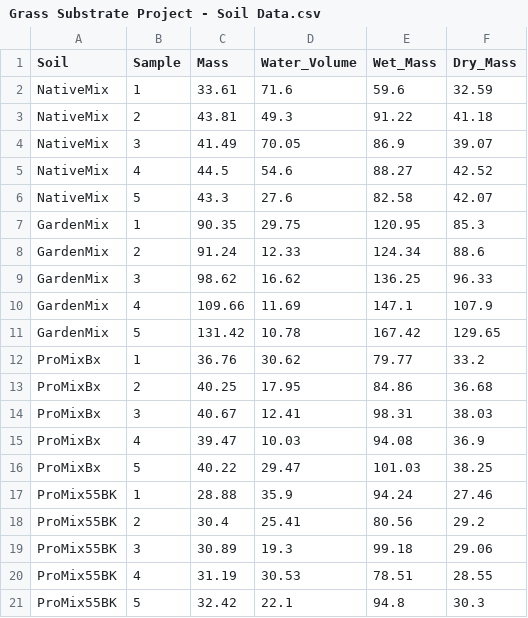
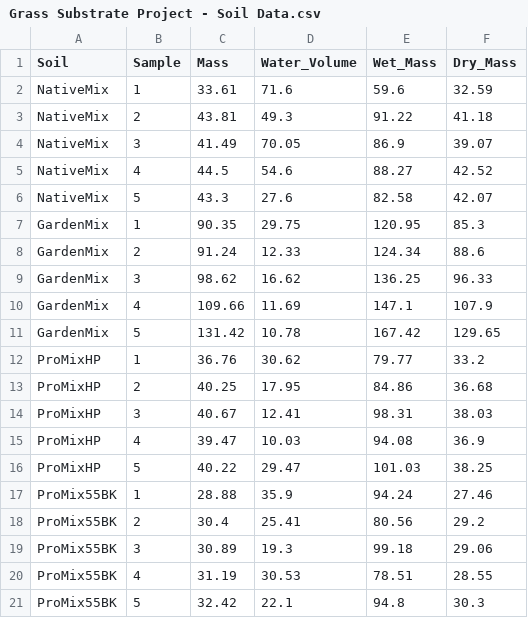
Before and after one commit to Gagemo/Native-Grass-Substrate-Project, a CSV file: 01_Data/Grass Substrate Project - Soil Data.csv, drawn as a sheet.

```diff
--- a/01_Data/Grass Substrate Project - Soil Data.csv
+++ b/01_Data/Grass Substrate Project - Soil Data.csv
@@ -11,7 +11,7 @@ GardenMix,4,109.66,11.69,147.1,107.9
 GardenMix,5,131.42,10.78,167.42,129.65
-ProMixBx,1,36.76,30.62,79.77,33.2
-ProMixBx,2,40.25,17.95,84.86,36.68
-ProMixBx,3,40.67,12.41,98.31,38.03
-ProMixBx,4,39.47,10.03,94.08,36.9
-ProMixBx,5,40.22,29.47,101.03,38.25
+ProMixHP,1,36.76,30.62,79.77,33.2
+ProMixHP,2,40.25,17.95,84.86,36.68
+ProMixHP,3,40.67,12.41,98.31,38.03
+ProMixHP,4,39.47,10.03,94.08,36.9
+ProMixHP,5,40.22,29.47,101.03,38.25
 ProMix55BK,1,28.88,35.9,94.24,27.46
```
Also changed, not shown: 01_Data/Grass Substrate Project - Aboveground Growth.csv, 01_Data/Grass Substrate Project - Root_Shoot Mass.csv, 16 other files.
